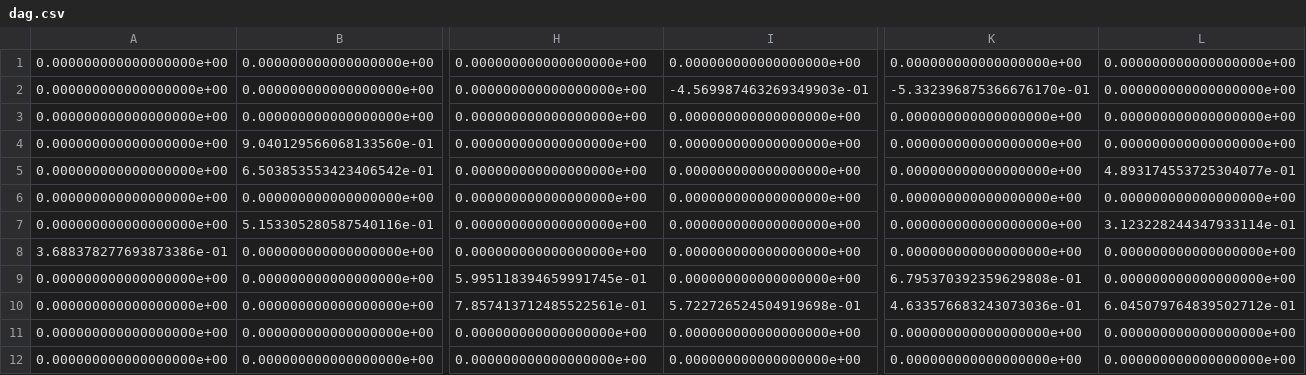
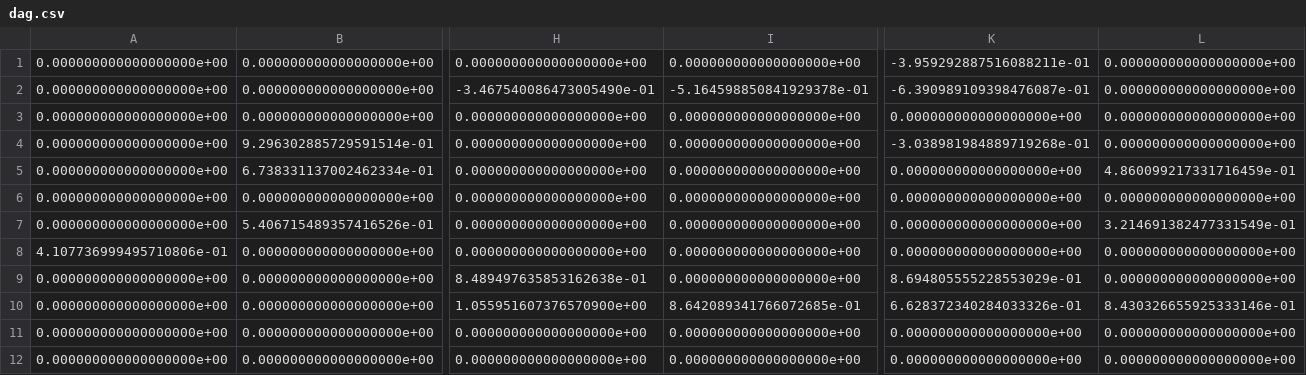
Before and after one commit to Ann-Huang-0/COMP588-PGM-Winter2022, a CSV file: data/dag.csv, drawn as a sheet; only a part is shown, gaps mark what is left out; the diff covers the shown part only; the diff names each change by its address in the sheet, - before the commit and + after, or states it on an @@ line.

```diff
--- a/data/dag.csv
+++ b/data/dag.csv
-K1: 0.000000000000000000e+00
+K1: -3.959292887516088211e-01
-H2: 0.000000000000000000e+00
+H2: -3.467540086473005490e-01
-I2: -4.569987463269349903e-01
+I2: -5.164598850841929378e-01
-K2: -5.332396875366676170e-01
+K2: -6.390989109398476087e-01
-B4: 9.040129566068133560e-01
+B4: 9.296302885729591514e-01
-K4: 0.000000000000000000e+00
+K4: -3.038981984889719268e-01
-B5: 6.503853553423406542e-01
+B5: 6.738331137002462334e-01
-L5: 4.893174553725304077e-01
+L5: 4.860099217331716459e-01
-B7: 5.153305280587540116e-01
+B7: 5.406715489357416526e-01
-L7: 3.123228244347933114e-01
+L7: 3.214691382477331549e-01
-A8: 3.688378277693873386e-01
+A8: 4.107736999495710806e-01
-H9: 5.995118394659991745e-01
+H9: 8.489497635853162638e-01
-K9: 6.795370392359629808e-01
+K9: 8.694805555228553029e-01
-H10: 7.857413712485522561e-01
+H10: 1.055951607376570900e+00
-I10: 5.722726524504919698e-01
+I10: 8.642089341766072685e-01
-K10: 4.633576683243073036e-01
+K10: 6.628372340284033326e-01
-L10: 6.045079764839502712e-01
+L10: 8.430326655925333146e-01
```
Also changed, not shown: 8 edited cells elsewhere in this file, 6 other files.
